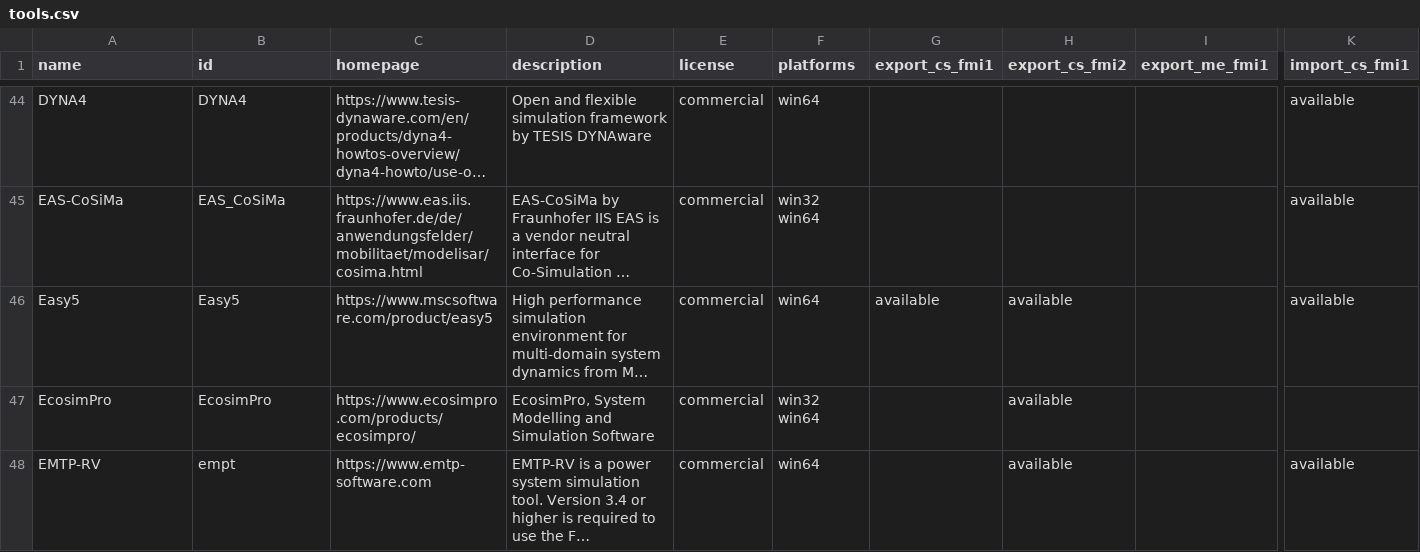
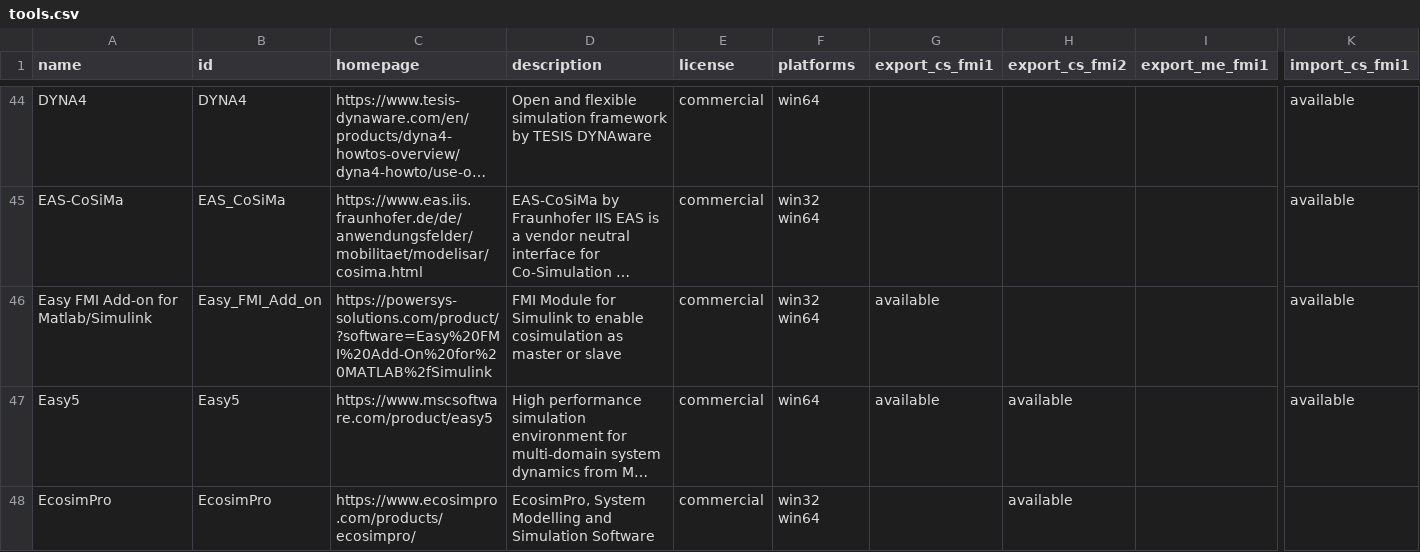
Before and after one commit to modelica/fmi-standard.org, a CSV file: _data/tools.csv, drawn as a sheet; only a part is shown, gaps mark what is left out; the shorter side is filled out with more unchanged rows; long unchanged cells end in …; rows hold the shown columns only; the diff names each change by its address in the sheet, - before the commit and + after, or states it on an @@ line.

Commit message:
Add "Easy FMI Add-on" to tools.csv (#129)

```diff
--- a/_data/tools.csv
+++ b/_data/tools.csv
+row 46: Easy FMI Add-on for Matlab/Simulink | Easy_FMI_Add_on | https://powersys-solutions.com/product/?software=Easy%20FMI%20Add-On%20for%20MATLAB%2fSimulink | FMI Module for Simulink to enable cosimulation as master or slave | commercial | win32 win64 | available |  |  | available
```
